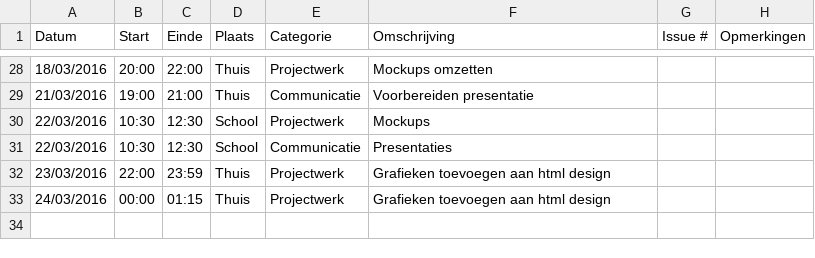
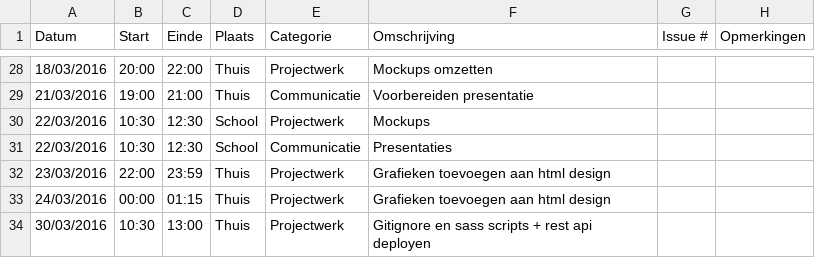
Before and after one commit to ghentlivinglab/Traffic-Travel-Time-Analyzer-1, a CSV file: SimonBackxLogboek.csv, drawn as a sheet; only a part is shown, gaps mark what is left out.

Commit message:
Update SimonBackxLogboek.csv

```diff
--- a/SimonBackxLogboek.csv
+++ b/SimonBackxLogboek.csv
@@ -33 +33,2 @@ Datum,Start,Einde,Plaats,Categorie,Omschrijving,Issue #,Opmerkingen
 24/03/2016,00:00,01:15,Thuis,Projectwerk,Grafieken toevoegen aan html design,,
+30/03/2016,10:30,13:00,Thuis,Projectwerk,Gitignore en sass scripts + rest api deployen,,
```
